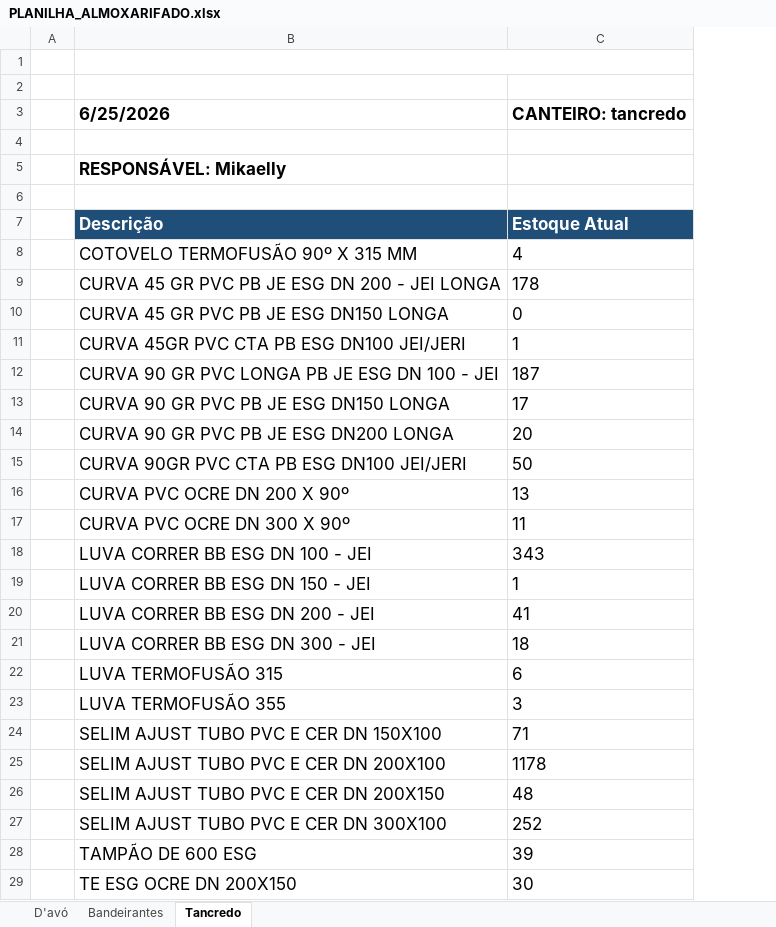
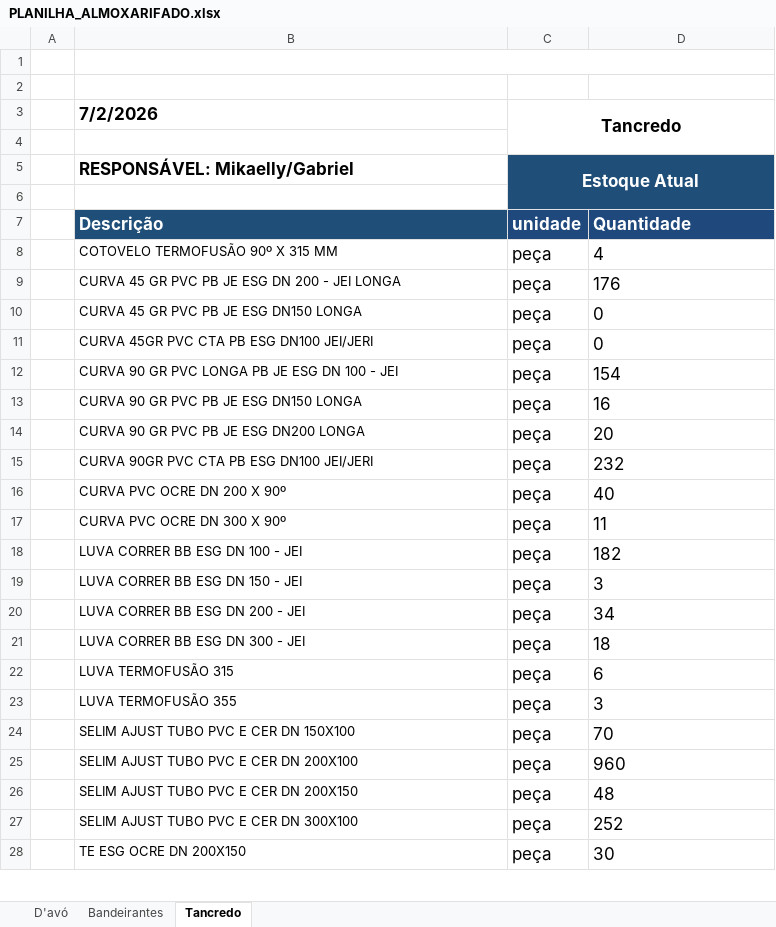
Before and after one commit to integra6a-star/dashboard-obras, an Excel workbook: PLANILHA_ALMOXARIFADO.xlsx, sheet Tancredo, drawn as a sheet; only a part is shown; values as stored, in another font and other column widths than the file's, no borders; removed rows and columns are numbered as before the commit, all else as after; the diff covers the shown part only; the diff names each change by its address in the sheet, - before the commit and + after, or states it on an @@ line.

Commit message:
Atualiza PDS e almoxarifado de julho

```diff
--- a/PLANILHA_ALMOXARIFADO.xlsx (sheet Tancredo)
+++ b/PLANILHA_ALMOXARIFADO.xlsx (sheet Tancredo)
+column C, rows 5-28: Estoque Atual |  | unidade | peça | peça | peça | peça | peça | peça | peça | peça | peça | peça | peça | peça | peça | peça | peça | peça | peça | peça | peça | peça | peça
-row 3:  | 6/25/2026 | CANTEIRO: tancredo
+row 3:  | 7/2/2026 | Tancredo
-B5: RESPONSÁVEL: Mikaelly
+B5: RESPONSÁVEL: Mikaelly/Gabriel
-D5:D6 fill: none
+D5:D6 fill: #1F4E78
-D7: Estoque Atual
+D7: Quantidade
@@ B8:B27 text size: smaller @@
-D9: 178
+D9: 176
-D11: 1
+D11: 0
-D12: 187
+D12: 154
-D13: 17
+D13: 16
-D15: 50
+D15: 232
-D16: 13
+D16: 40
-D18: 343
+D18: 182
-D19: 1
+D19: 3
-D20: 41
+D20: 34
-D24: 71
+D24: 70
-D25: 1178
+D25: 960
-row 28:  | TAMPÃO DE 600 ESG | 39
@@ B28 text size: smaller @@
```
Also changed, not shown: 1 added row, 5 edited cells and cell formats elsewhere in this sheet, sheet Bandeirantes, sheet D'avó, docs/PLANILHA_ALMOXARIFADO.xlsx, 18 other files.
